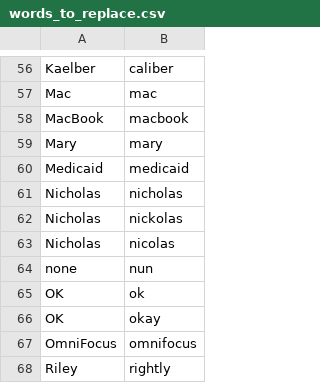
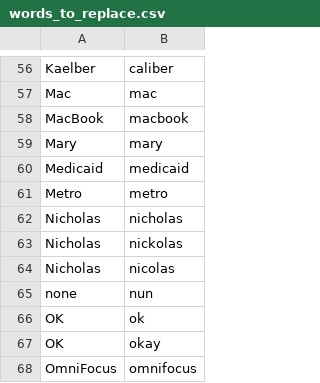
Before and after one commit to zmcgohan2/knausj_talon, a CSV file: settings/words_to_replace.csv, drawn as a sheet; only a part is shown, gaps mark what is left out; the shorter side is filled out with more unchanged rows.

Commit message:
Vocabulary.

```diff
--- a/settings/words_to_replace.csv
+++ b/settings/words_to_replace.csv
@@ -60,2 +60,3 @@ Mary,mary
 Medicaid,medicaid
+Metro,metro
 Nicholas,nicholas
```
